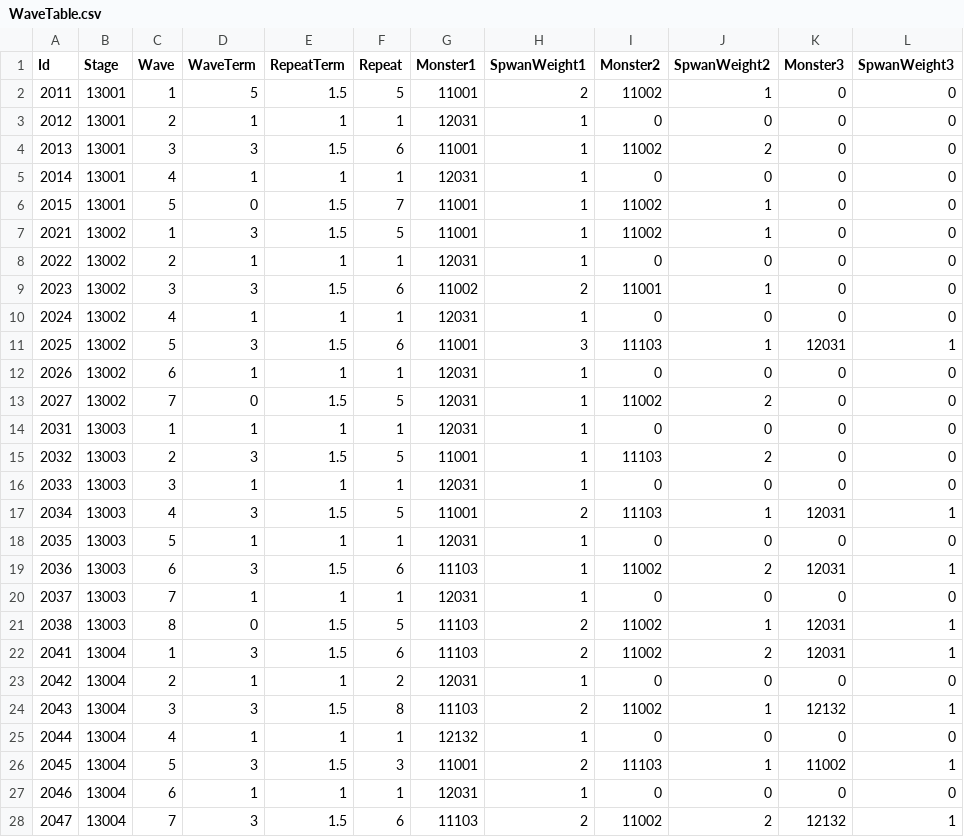
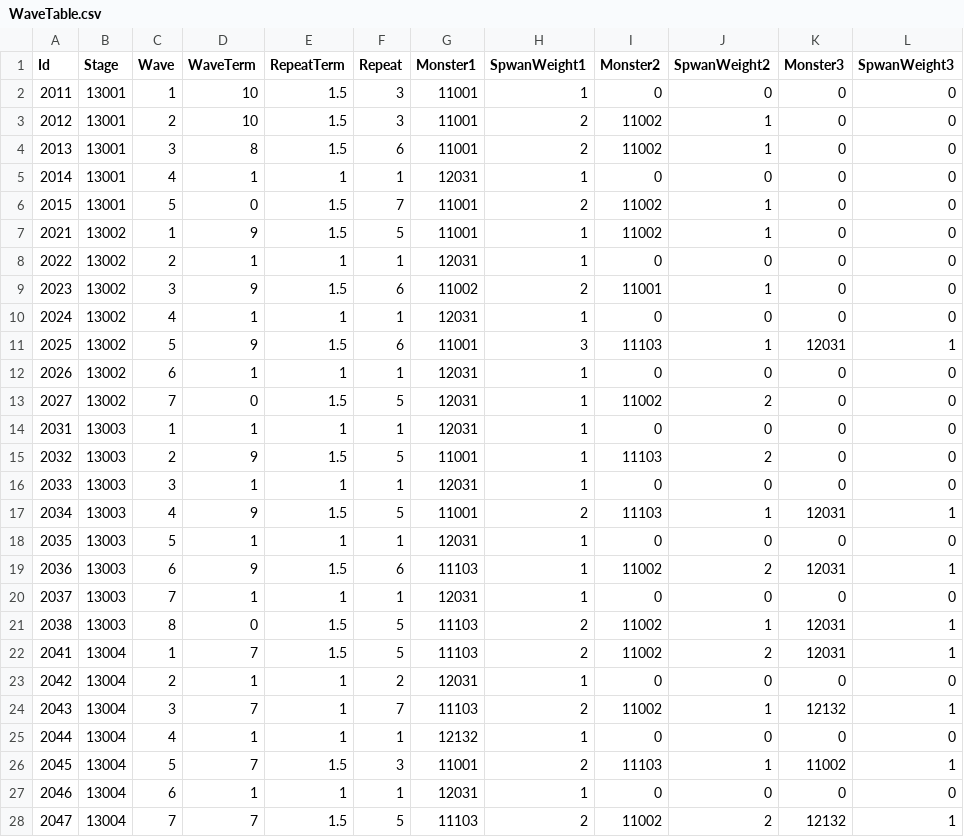
Before and after one commit to kun0530/FingerDefense, a CSV file: Assets/Resources_moved/DataTable/WaveTable.csv, drawn as a sheet; only a part is shown; the diff covers the shown part only.

```diff
--- a/Assets/Resources_moved/DataTable/WaveTable.csv
+++ b/Assets/Resources_moved/DataTable/WaveTable.csv
@@ -1,12 +1,12 @@
 Id,Stage,Wave,WaveTerm,RepeatTerm,Repeat,Monster1,SpwanWeight1,Monster2,SpwanWeight2,Monster3,SpwanWeight3
-2011,13001,1,5,1.5,5,11001,2,11002,1,0,0
-2012,13001,2,1,1,1,12031,1,0,0,0,0
-2013,13001,3,3,1.5,6,11001,1,11002,2,0,0
+2011,13001,1,10,1.5,3,11001,1,0,0,0,0
+2012,13001,2,10,1.5,3,11001,2,11002,1,0,0
+2013,13001,3,8,1.5,6,11001,2,11002,1,0,0
 2014,13001,4,1,1,1,12031,1,0,0,0,0
-2015,13001,5,0,1.5,7,11001,1,11002,1,0,0
-2021,13002,1,3,1.5,5,11001,1,11002,1,0,0
+2015,13001,5,0,1.5,7,11001,2,11002,1,0,0
+2021,13002,1,9,1.5,5,11001,1,11002,1,0,0
 2022,13002,2,1,1,1,12031,1,0,0,0,0
-2023,13002,3,3,1.5,6,11002,2,11001,1,0,0
+2023,13002,3,9,1.5,6,11002,2,11001,1,0,0
 2024,13002,4,1,1,1,12031,1,0,0,0,0
-2025,13002,5,3,1.5,6,11001,3,11103,1,12031,1
+2025,13002,5,9,1.5,6,11001,3,11103,1,12031,1
 2026,13002,6,1,1,1,12031,1,0,0,0,0
@@ -14,15 +14,15 @@ Id,Stage,Wave,WaveTerm,RepeatTerm,Repeat,Monster1,SpwanWeight1,Monster2,SpwanWei
 2031,13003,1,1,1,1,12031,1,0,0,0,0
-2032,13003,2,3,1.5,5,11001,1,11103,2,0,0
+2032,13003,2,9,1.5,5,11001,1,11103,2,0,0
 2033,13003,3,1,1,1,12031,1,0,0,0,0
-2034,13003,4,3,1.5,5,11001,2,11103,1,12031,1
+2034,13003,4,9,1.5,5,11001,2,11103,1,12031,1
 2035,13003,5,1,1,1,12031,1,0,0,0,0
-2036,13003,6,3,1.5,6,11103,1,11002,2,12031,1
+2036,13003,6,9,1.5,6,11103,1,11002,2,12031,1
 2037,13003,7,1,1,1,12031,1,0,0,0,0
 2038,13003,8,0,1.5,5,11103,2,11002,1,12031,1
-2041,13004,1,3,1.5,6,11103,2,11002,2,12031,1
+2041,13004,1,7,1.5,5,11103,2,11002,2,12031,1
 2042,13004,2,1,1,2,12031,1,0,0,0,0
-2043,13004,3,3,1.5,8,11103,2,11002,1,12132,1
+2043,13004,3,7,1,7,11103,2,11002,1,12132,1
 2044,13004,4,1,1,1,12132,1,0,0,0,0
-2045,13004,5,3,1.5,3,11001,2,11103,1,11002,1
+2045,13004,5,7,1.5,3,11001,2,11103,1,11002,1
 2046,13004,6,1,1,1,12031,1,0,0,0,0
-2047,13004,7,3,1.5,6,11103,2,11002,2,12132,1
+2047,13004,7,7,1.5,5,11103,2,11002,2,12132,1
```
Also changed, not shown: 2 added rows and 136 edited cells elsewhere in this file, Assets/Resources_moved/DataTable/MonsterTable.csv, Assets/Resources_moved/DataTable/SkillTable.csv, 1 other file.
